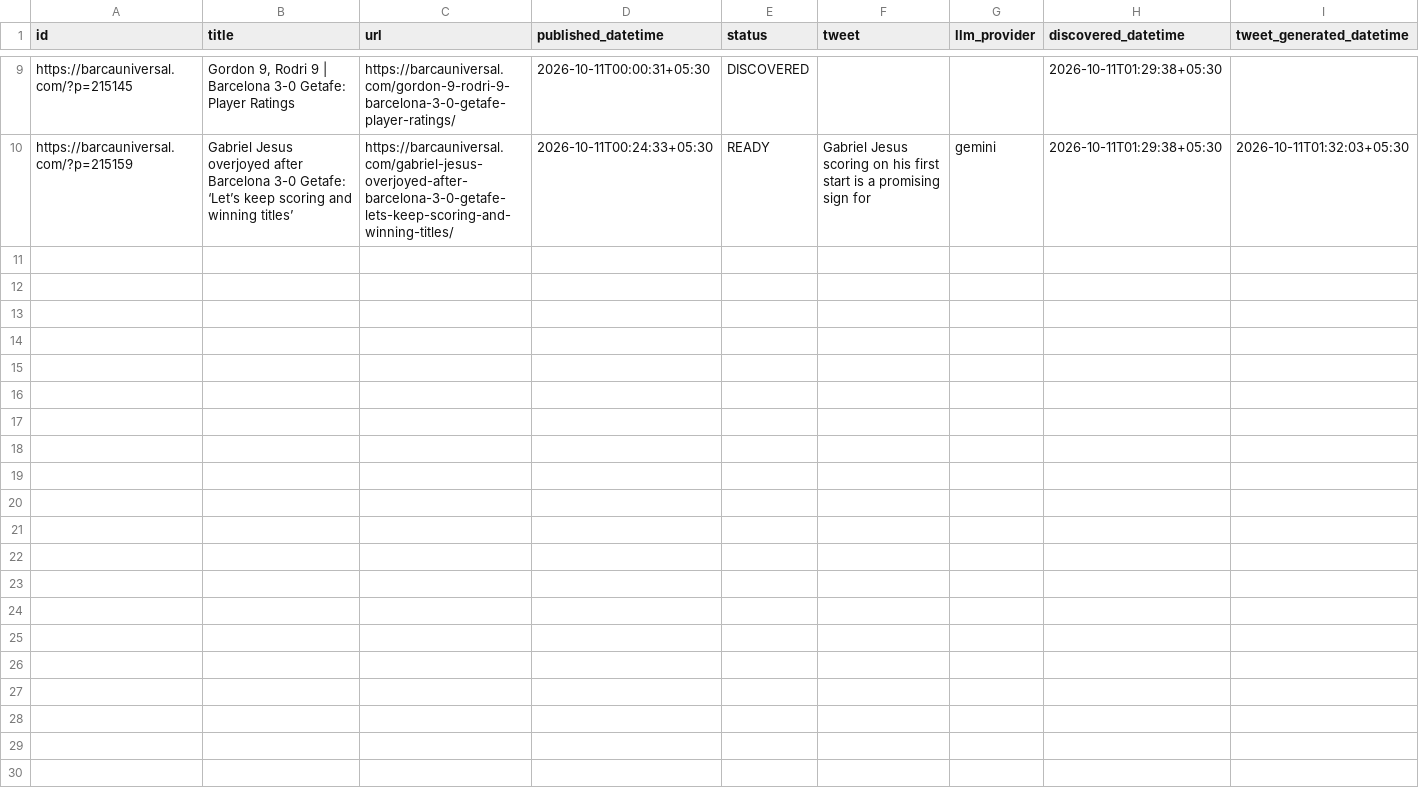
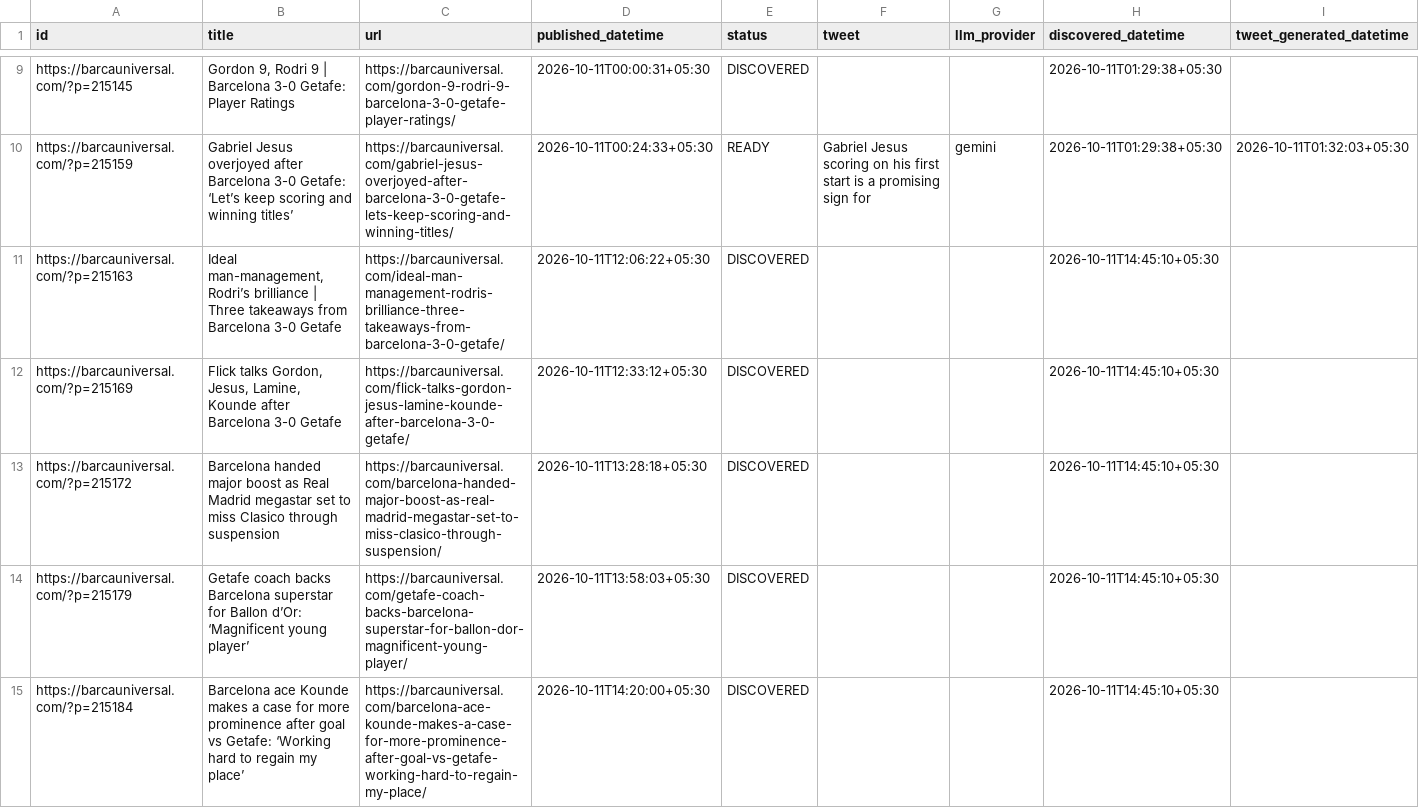
Before and after one commit to dinesh-kanakaraj/Kestrel, a CSV file: logs/tweet_log_2026-10-11.csv, drawn as a sheet; only a part is shown, gaps mark what is left out; rows hold the shown columns only; the diff names each change by its address in the sheet, - before the commit and + after, or states it on an @@ line.

Commit message:
state: RSS watcher run 38127682910

```diff
--- a/logs/tweet_log_2026-10-11.csv
+++ b/logs/tweet_log_2026-10-11.csv
+row 11: https://barcauniversal.com/?p=215163 | Ideal man-management, Rodri’s brilliance | Three takeaways from Barcelona 3-0 Getafe | https://barcauniversal.com/ideal-man-management-rodris-brilliance-three-takeaways-from-barcelona-3-0-getafe/ | 2026-10-11T12:06:22+05:30 | DISCOVERED |  |  | 2026-10-11T14:45:10+05:30
+row 12: https://barcauniversal.com/?p=215169 | Flick talks Gordon, Jesus, Lamine, Kounde after Barcelona 3-0 Getafe | https://barcauniversal.com/flick-talks-gordon-jesus-lamine-kounde-after-barcelona-3-0-getafe/ | 2026-10-11T12:33:12+05:30 | DISCOVERED |  |  | 2026-10-11T14:45:10+05:30
+row 13: https://barcauniversal.com/?p=215172 | Barcelona handed major boost as Real Madrid megastar set to miss Clasico through suspension | https://barcauniversal.com/barcelona-handed-major-boost-as-real-madrid-megastar-set-to-miss-clasico-through-suspension/ | 2026-10-11T13:28:18+05:30 | DISCOVERED |  |  | 2026-10-11T14:45:10+05:30
+row 14: https://barcauniversal.com/?p=215179 | Getafe coach backs Barcelona superstar for Ballon d’Or: ‘Magnificent young player’ | https://barcauniversal.com/getafe-coach-backs-barcelona-superstar-for-ballon-dor-magnificent-young-player/ | 2026-10-11T13:58:03+05:30 | DISCOVERED |  |  | 2026-10-11T14:45:10+05:30
+row 15: https://barcauniversal.com/?p=215184 | Barcelona ace Kounde makes a case for more prominence after goal vs Getafe: ‘Working hard to regain my place’ | https://barcauniversal.com/barcelona-ace-kounde-makes-a-case-for-more-prominence-after-goal-vs-getafe-working-hard-to-regain-my-place/ | 2026-10-11T14:20:00+05:30 | DISCOVERED |  |  | 2026-10-11T14:45:10+05:30
```
